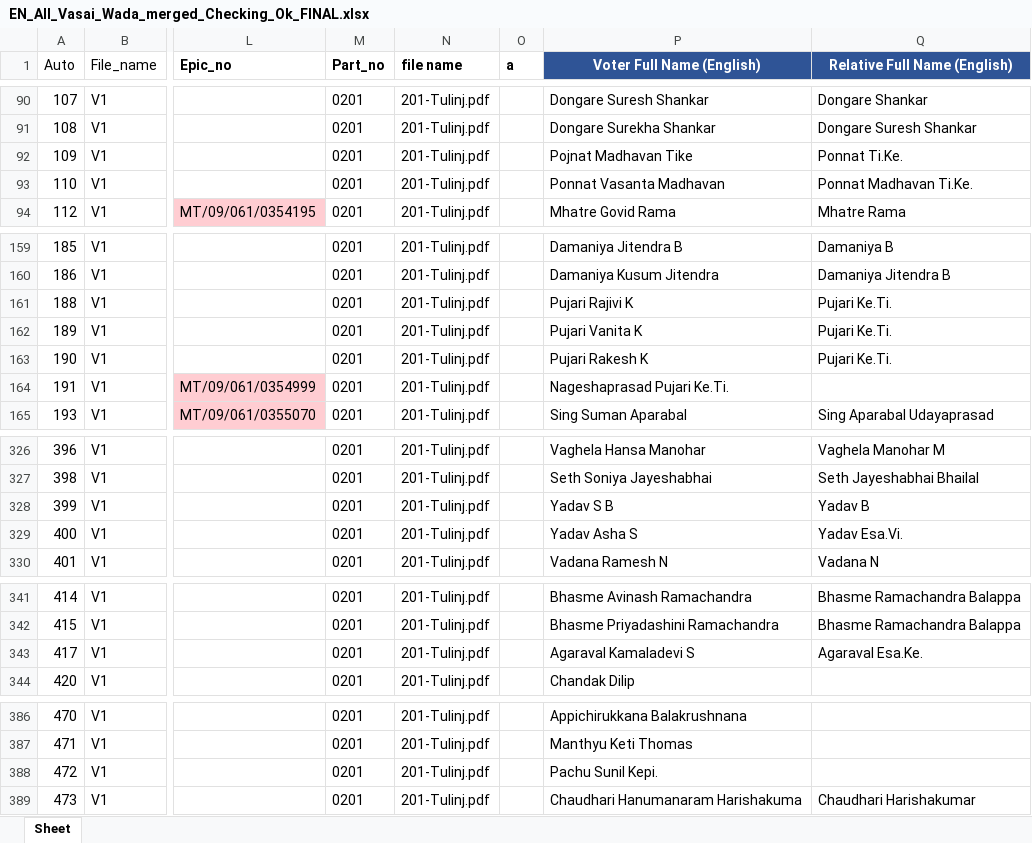
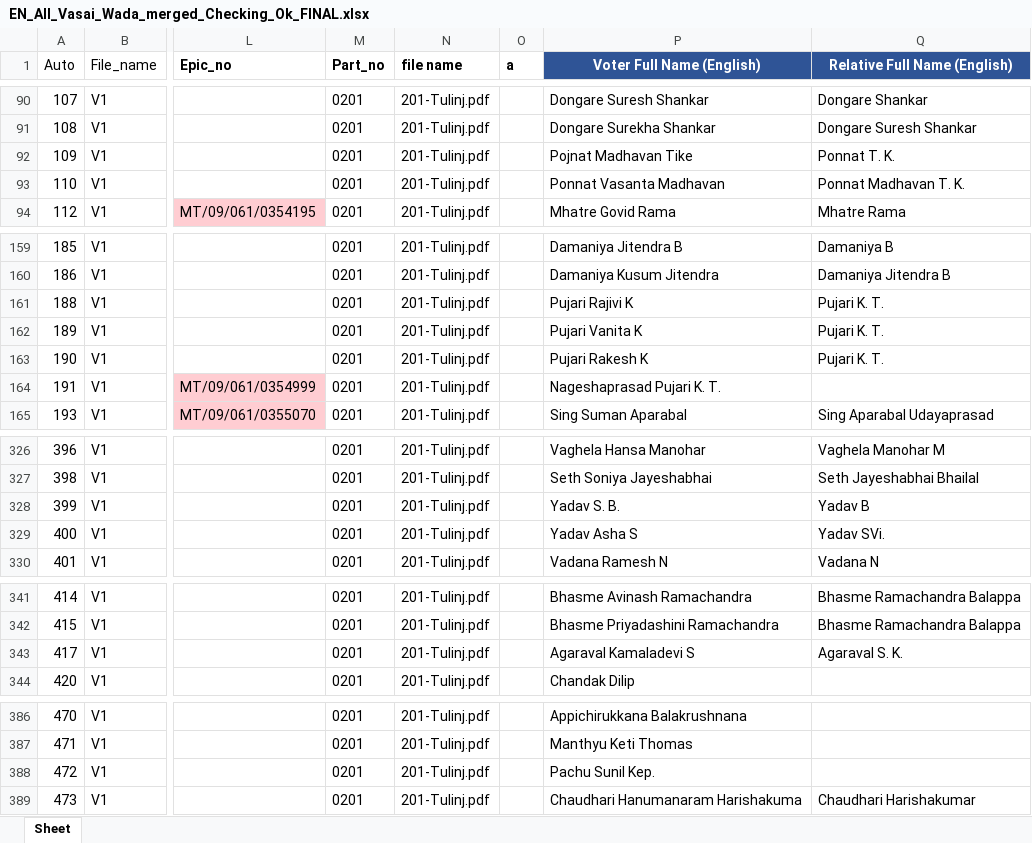
Before and after one commit to AshwetKini/MARATHItoEnglishBJPTranslate, an Excel workbook: output/EN_All_Vasai_Wada_merged_Checking_Ok_FINAL.xlsx, sheet Sheet, drawn as a sheet; only a part is shown, gaps mark what is left out; values as stored, in another font and other column widths than the file's, no borders; the diff covers the shown part only; the diff names each change by its address in the sheet, - before the commit and + after, or states it on an @@ line.

```diff
--- a/output/EN_All_Vasai_Wada_merged_Checking_Ok_FINAL.xlsx (sheet Sheet)
+++ b/output/EN_All_Vasai_Wada_merged_Checking_Ok_FINAL.xlsx (sheet Sheet)
-Q92 (Relative Full Name (English)): Ponnat Ti.Ke.
+Q92 (Relative Full Name (English)): Ponnat T. K.
-Q93 (Relative Full Name (English)): Ponnat Madhavan Ti.Ke.
+Q93 (Relative Full Name (English)): Ponnat Madhavan T. K.
-Q161:Q163 (Relative Full Name (English)): Pujari Ke.Ti.
+Q161:Q163 (Relative Full Name (English)): Pujari K. T.
-P164 (Voter Full Name (English)): Nageshaprasad Pujari Ke.Ti.
+P164 (Voter Full Name (English)): Nageshaprasad Pujari K. T.
-P328 (Voter Full Name (English)): Yadav S B
+P328 (Voter Full Name (English)): Yadav S. B.
-Q329 (Relative Full Name (English)): Yadav Esa.Vi.
+Q329 (Relative Full Name (English)): Yadav SVi.
-Q343 (Relative Full Name (English)): Agaraval Esa.Ke.
+Q343 (Relative Full Name (English)): Agaraval S. K.
-P388 (Voter Full Name (English)): Pachu Sunil Kepi.
+P388 (Voter Full Name (English)): Pachu Sunil Kep.
```
Also changed, not shown: 13 edited cells elsewhere in this sheet, 1 other file.
